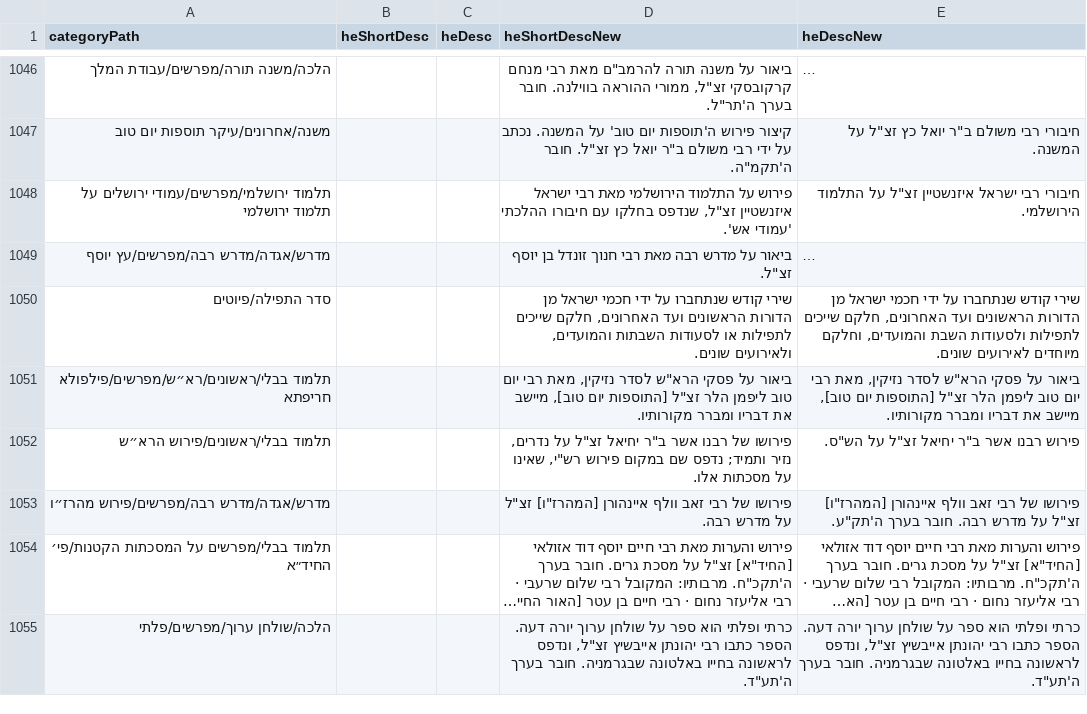
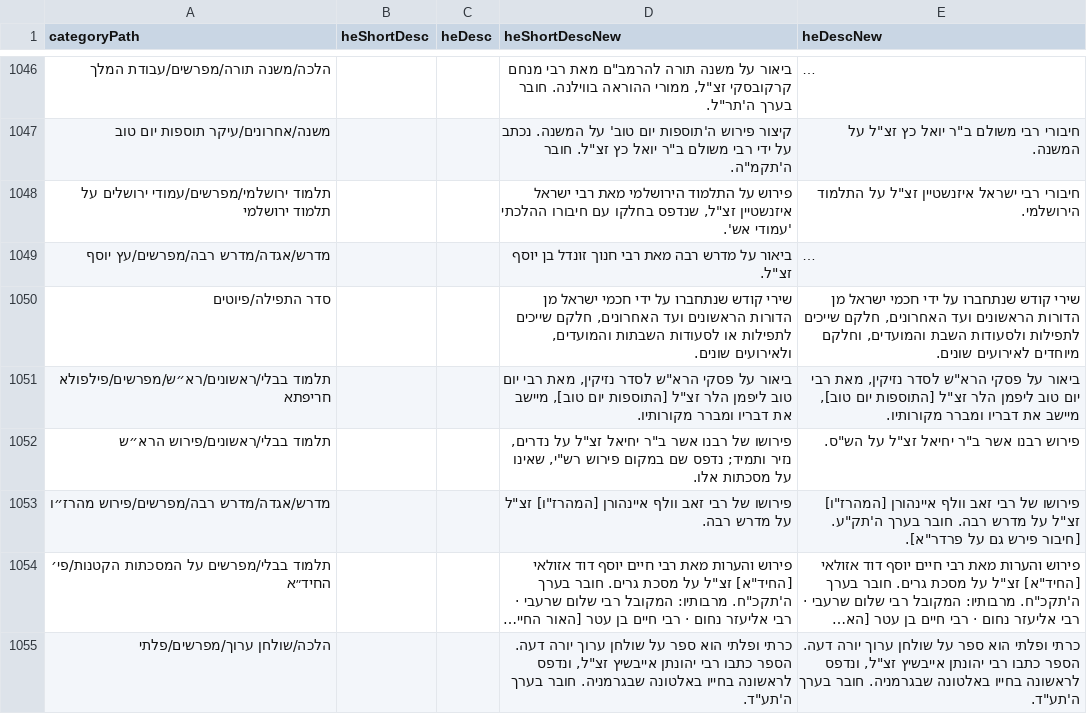
Before and after one commit to Bshlomecha/otzaria-library, a CSV file: ForDB/sefaria_category_changes.csv, drawn as a sheet; only a part is shown, gaps mark what is left out; long unchanged cells end in …; the diff names each change by its address in the sheet, - before the commit and + after, or states it on an @@ line.

```diff
--- a/ForDB/sefaria_category_changes.csv
+++ b/ForDB/sefaria_category_changes.csv
-E1053 (heDescNew): …בערך ה'תק"ע.
+E1053 (heDescNew): …בערך ה'תק"ע. [חיבור פירש גם על פרדר"א].
```
